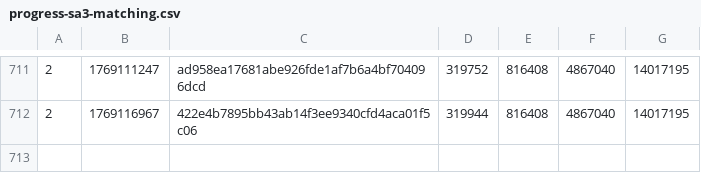
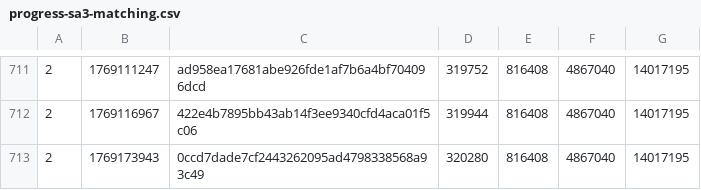
Before and after one commit to SAT-R/sa3, a CSV file: reports/progress-sa3-matching.csv, drawn as a sheet; only a part is shown, gaps mark what is left out; the diff names each change by its address in the sheet, - before the commit and + after, or states it on an @@ line.

Commit message:
Match sub_80990B0

```diff
--- a/reports/progress-sa3-matching.csv
+++ b/reports/progress-sa3-matching.csv
+row 713: 2 | 1769173943 | 0ccd7dade7cf2443262095ad4798338568a93c49 | 320280 | 816408 | 4867040 | 14017195
```
Also changed, not shown: reports/progress-sa3-nonmatching.csv, 1 other file.
